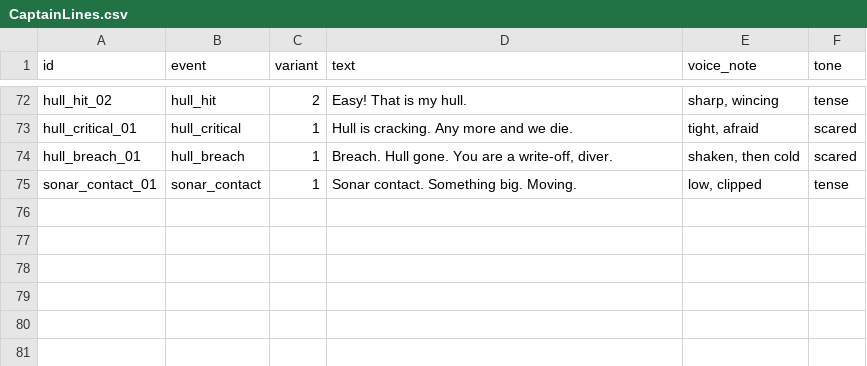
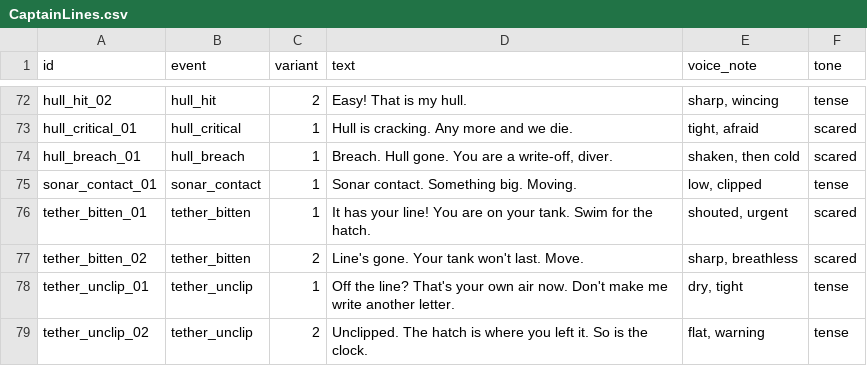
Before and after one commit to QuinnAho/Deep-MegaJam, a CSV file: deep/Content/Data/CaptainLines.csv, drawn as a sheet; only a part is shown, gaps mark what is left out; the diff names each change by its address in the sheet, - before the commit and + after, or states it on an @@ line.

```diff
--- a/deep/Content/Data/CaptainLines.csv
+++ b/deep/Content/Data/CaptainLines.csv
+row 76: tether_bitten_01 | tether_bitten | 1 | It has your line! You are on your tank. Swim for the hatch. | shouted, urgent | scared
+row 77: tether_bitten_02 | tether_bitten | 2 | Line's gone. Your tank won't last. Move. | sharp, breathless | scared
+row 78: tether_unclip_01 | tether_unclip | 1 | Off the line? That's your own air now. Don't make me write another letter. | dry, tight | tense
+row 79: tether_unclip_02 | tether_unclip | 2 | Unclipped. The hatch is where you left it. So is the clock. | flat, warning | tense
```
Also changed, not shown: deep/Content/Data/Sounds.csv, 15 other files.
